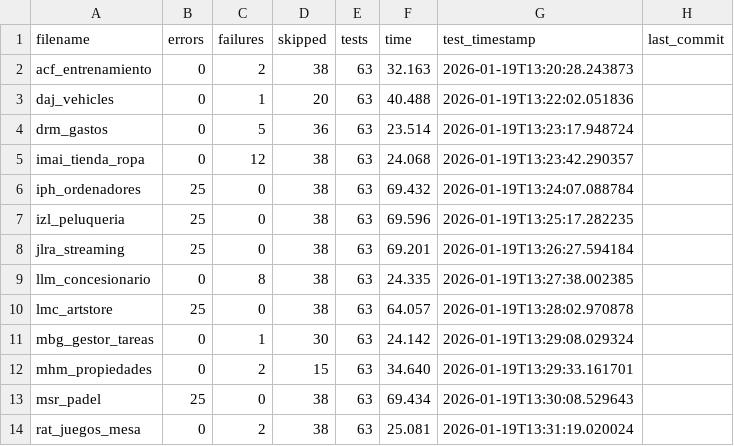
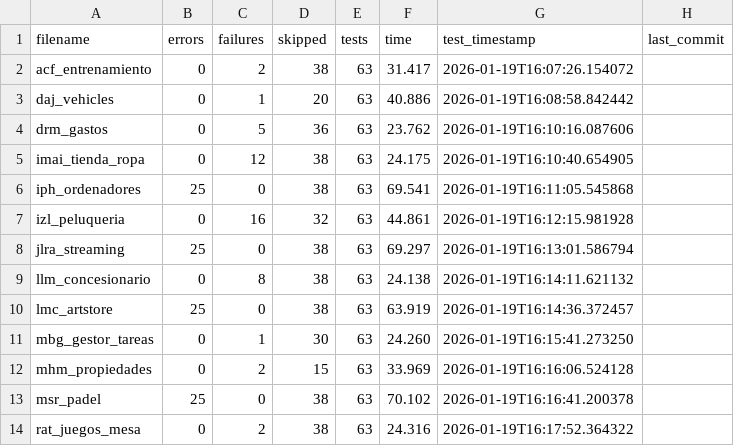
Before and after one commit to unpobrecitoalumno/SGE-odoo-tests, a CSV file: docs/A/resumen.csv, drawn as a sheet.

Commit message:
Tests from 172.31.24.143 on 20260119_160722

```diff
--- a/docs/A/resumen.csv
+++ b/docs/A/resumen.csv
@@ -1,14 +1,14 @@
 filename,errors,failures,skipped,tests,time,test_timestamp,last_commit
-"acf_entrenamiento","0","2","38","63","32.163","2026-01-19T13:20:28.243873",""
-"daj_vehicles","0","1","20","63","40.488","2026-01-19T13:22:02.051836",""
-"drm_gastos","0","5","36","63","23.514","2026-01-19T13:23:17.948724",""
-"imai_tienda_ropa","0","12","38","63","24.068","2026-01-19T13:23:42.290357",""
-"iph_ordenadores","25","0","38","63","69.432","2026-01-19T13:24:07.088784",""
-"izl_peluqueria","25","0","38","63","69.596","2026-01-19T13:25:17.282235",""
-"jlra_streaming","25","0","38","63","69.201","2026-01-19T13:26:27.594184",""
-"llm_concesionario","0","8","38","63","24.335","2026-01-19T13:27:38.002385",""
-"lmc_artstore","25","0","38","63","64.057","2026-01-19T13:28:02.970878",""
-"mbg_gestor_tareas","0","1","30","63","24.142","2026-01-19T13:29:08.029324",""
-"mhm_propiedades","0","2","15","63","34.640","2026-01-19T13:29:33.161701",""
-"msr_padel","25","0","38","63","69.434","2026-01-19T13:30:08.529643",""
-"rat_juegos_mesa","0","2","38","63","25.081","2026-01-19T13:31:19.020024",""
+"acf_entrenamiento","0","2","38","63","31.417","2026-01-19T16:07:26.154072",""
+"daj_vehicles","0","1","20","63","40.886","2026-01-19T16:08:58.842442",""
+"drm_gastos","0","5","36","63","23.762","2026-01-19T16:10:16.087606",""
+"imai_tienda_ropa","0","12","38","63","24.175","2026-01-19T16:10:40.654905",""
+"iph_ordenadores","25","0","38","63","69.541","2026-01-19T16:11:05.545868",""
+"izl_peluqueria","0","16","32","63","44.861","2026-01-19T16:12:15.981928",""
+"jlra_streaming","25","0","38","63","69.297","2026-01-19T16:13:01.586794",""
+"llm_concesionario","0","8","38","63","24.138","2026-01-19T16:14:11.621132",""
+"lmc_artstore","25","0","38","63","63.919","2026-01-19T16:14:36.372457",""
+"mbg_gestor_tareas","0","1","30","63","24.260","2026-01-19T16:15:41.273250",""
+"mhm_propiedades","0","2","15","63","33.969","2026-01-19T16:16:06.524128",""
+"msr_padel","25","0","38","63","70.102","2026-01-19T16:16:41.200378",""
+"rat_juegos_mesa","0","2","38","63","24.316","2026-01-19T16:17:52.364322",""
```
Also changed, not shown: 19 other files.
